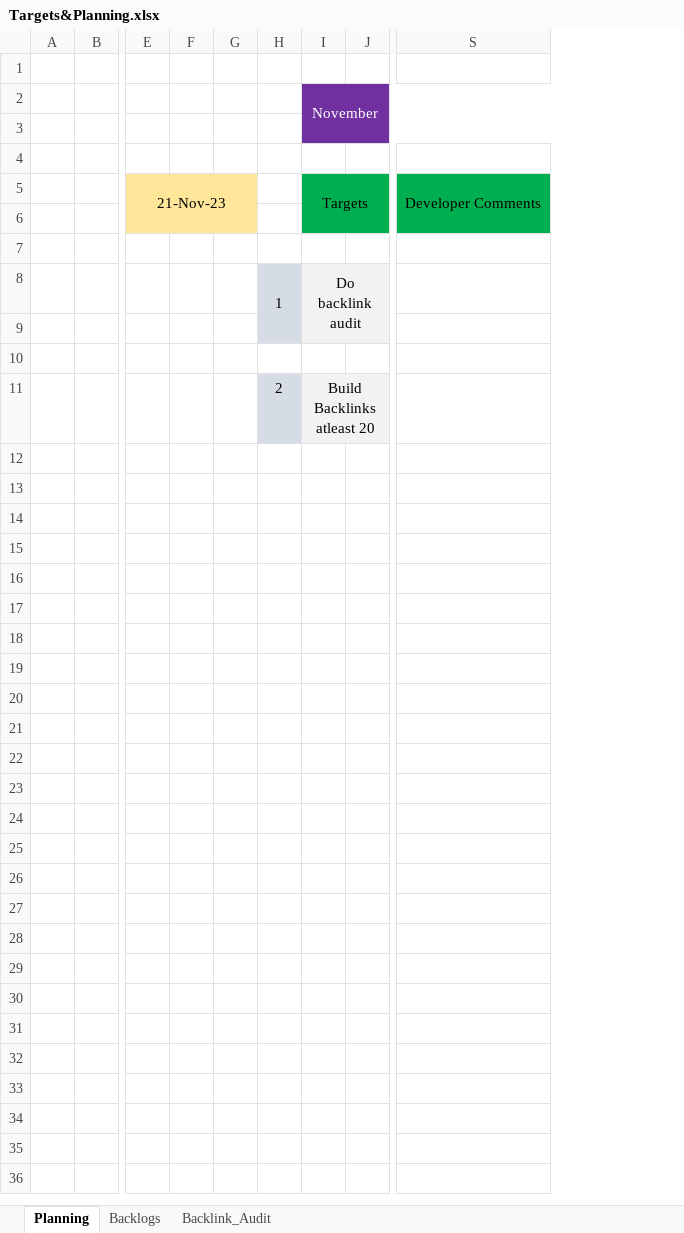
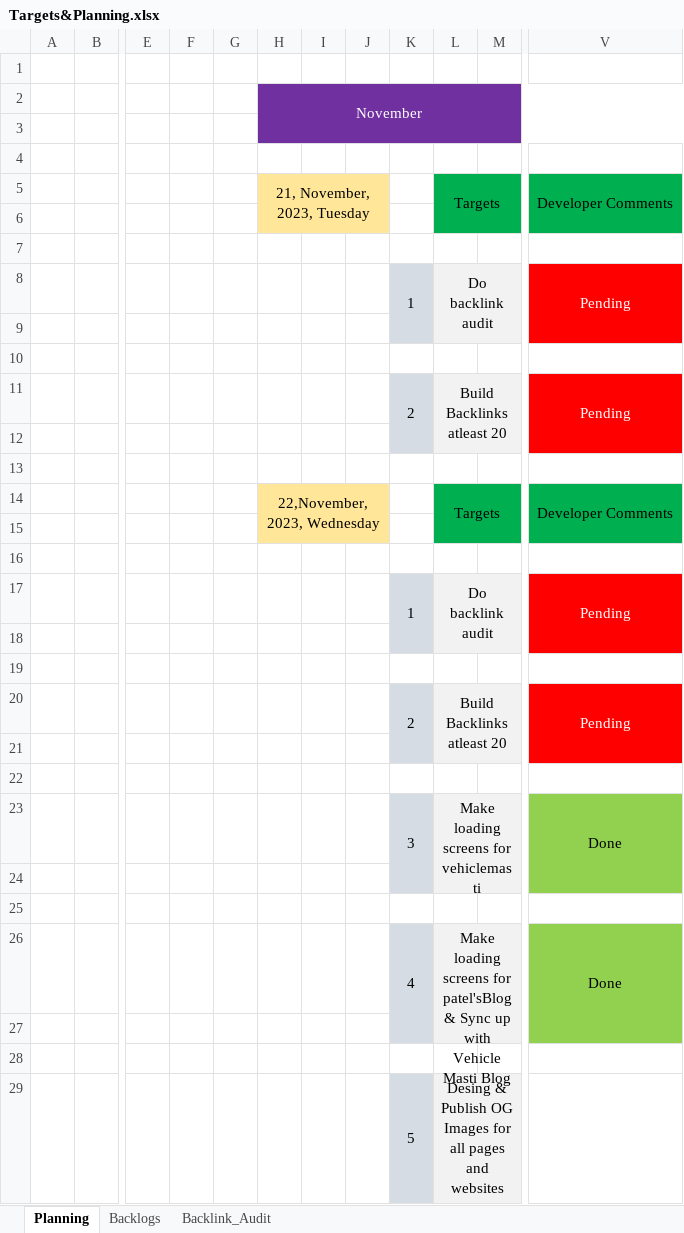
Before and after one commit to karunakarpatel-kp/blogPosts, an Excel workbook: Documents/Targets&Planning.xlsx, sheet Planning, drawn as a sheet; only a part is shown, gaps mark what is left out; values as stored, in another font and other column widths than the file's, no borders; removed rows and columns are numbered as before the commit, all else as after; rows hold the shown columns only; the diff covers the shown part only; the diff names each change by its address in the sheet, - before the commit and + after, or states it on an @@ line.

Commit message:
Pushed planning file

```diff
--- a/Documents/Targets&Planning.xlsx (sheet Planning)
+++ b/Documents/Targets&Planning.xlsx (sheet Planning)
-column E, row 5: 21-Nov-23
+column E, empty
+column H, rows 2-5: November |  |  | 21, November, 2023, Tuesday
+column I, empty
+column J, empty
-column S, row 5: Developer Comments
+column V, rows 5-11: Developer Comments |  |  | Pending |  |  | Pending
-K2:K3 fill: none
+K2:K3 fill: #7030A0
-L2: November
+L2: (empty)
-I2:S3 merged
-F5:G6 fill: #FFE699
+F5:G6 fill: none
+K11:K12 merged
+row 12: (empty)
+row 13: (empty)
+row 14:  |  |  |  |  | 22,November,2023, Wednesday |  |  |  | Targets |  | Developer Comments
+row 15: (empty)
+row 16: (empty)
+row 17:  |  |  |  |  |  |  |  | 1 | Do backlink audit |  | Pending
+row 18: (empty)
+row 19: (empty)
+row 20:  |  |  |  |  |  |  |  | 2 | Build Backlinks atleast 20 |  | Pending
+row 21: (empty)
+row 22: (empty)
+row 23:  |  |  |  |  |  |  |  | 3 | Make loading screens for vehiclemasti |  | Done
+row 24: (empty)
+row 25: (empty)
+row 26:  |  |  |  |  |  |  |  | 4 | Make loading screens for patel'sBlog & Sync up with Vehicle Masti Blog |  | Done
+row 27: (empty)
+row 28: (empty)
+row 29:  |  |  |  |  |  |  |  | 5 | Desing & Publish OG Images for all pages and websites
```
Also changed, not shown: 6 added rows elsewhere in this sheet.
